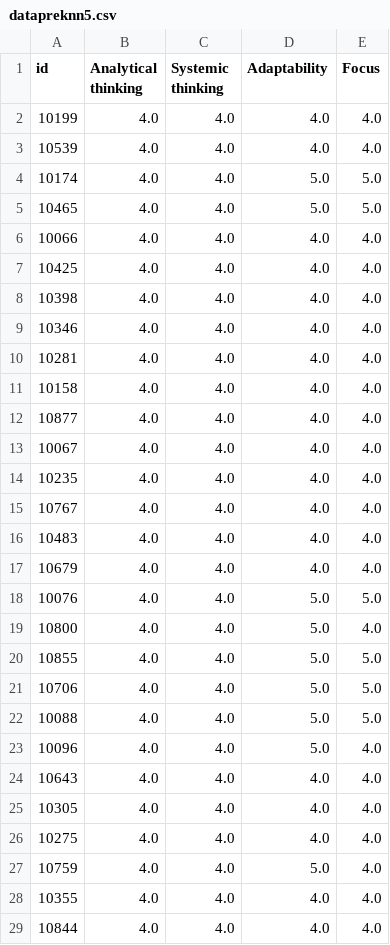
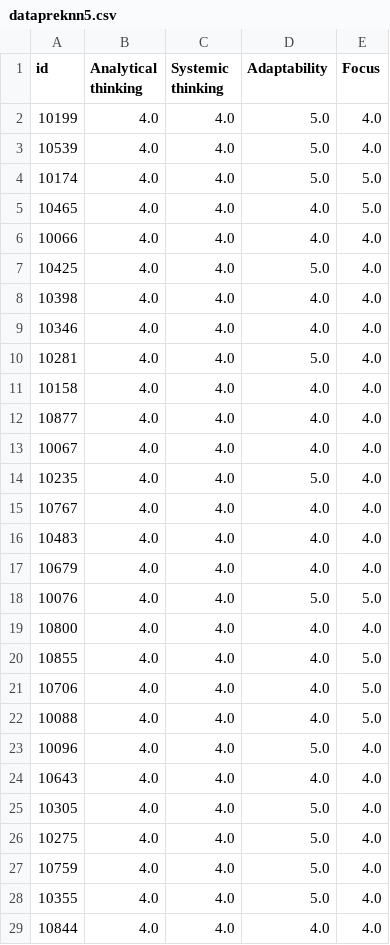
Before and after one commit to genalll/mlsport, a CSV file: datapreknn5.csv, drawn as a sheet; only a part is shown; the diff covers the shown part only.

```diff
--- a/datapreknn5.csv
+++ b/datapreknn5.csv
@@ -1,11 +1,11 @@
 id,Analytical thinking,Systemic thinking,Adaptability,Focus
-10199,4.0,4.0,4.0,4.0
-10539,4.0,4.0,4.0,4.0
+10199,4.0,4.0,5.0,4.0
+10539,4.0,4.0,5.0,4.0
 10174,4.0,4.0,5.0,5.0
-10465,4.0,4.0,5.0,5.0
+10465,4.0,4.0,4.0,5.0
 10066,4.0,4.0,4.0,4.0
-10425,4.0,4.0,4.0,4.0
+10425,4.0,4.0,5.0,4.0
 10398,4.0,4.0,4.0,4.0
 10346,4.0,4.0,4.0,4.0
-10281,4.0,4.0,4.0,4.0
+10281,4.0,4.0,5.0,4.0
 10158,4.0,4.0,4.0,4.0
@@ -13,3 +13,3 @@ id,Analytical thinking,Systemic thinking,Adaptability,Focus
 10067,4.0,4.0,4.0,4.0
-10235,4.0,4.0,4.0,4.0
+10235,4.0,4.0,5.0,4.0
 10767,4.0,4.0,4.0,4.0
@@ -18,12 +18,12 @@ id,Analytical thinking,Systemic thinking,Adaptability,Focus
 10076,4.0,4.0,5.0,5.0
-10800,4.0,4.0,5.0,4.0
-10855,4.0,4.0,5.0,5.0
-10706,4.0,4.0,5.0,5.0
-10088,4.0,4.0,5.0,5.0
+10800,4.0,4.0,4.0,4.0
+10855,4.0,4.0,4.0,5.0
+10706,4.0,4.0,4.0,5.0
+10088,4.0,4.0,4.0,5.0
 10096,4.0,4.0,5.0,4.0
 10643,4.0,4.0,4.0,4.0
-10305,4.0,4.0,4.0,4.0
-10275,4.0,4.0,4.0,4.0
+10305,4.0,4.0,5.0,4.0
+10275,4.0,4.0,5.0,4.0
 10759,4.0,4.0,5.0,4.0
-10355,4.0,4.0,4.0,4.0
+10355,4.0,4.0,5.0,4.0
 10844,4.0,4.0,4.0,4.0
```
Also changed, not shown: 109 edited cells elsewhere in this file, 11 other files.
